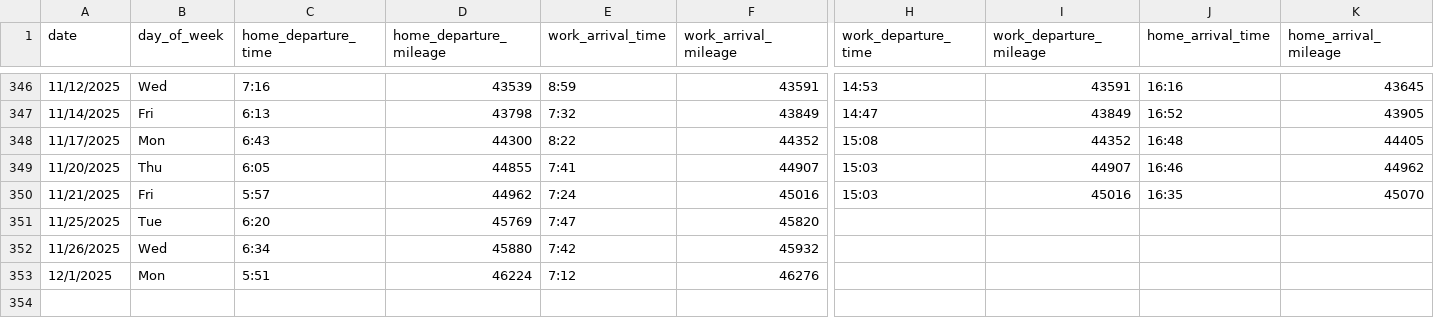
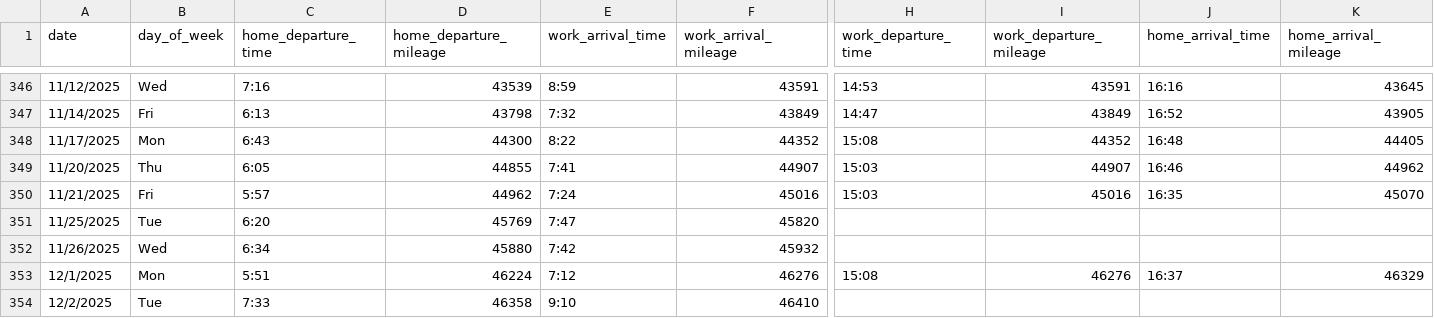
Before and after one commit to jahearn3/commuting, a CSV file: commuting_port_orchard_driving.csv, drawn as a sheet; only a part is shown, gaps mark what is left out; rows hold the shown columns only; the diff names each change by its address in the sheet, - before the commit and + after, or states it on an @@ line.

```diff
--- a/commuting_port_orchard_driving.csv
+++ b/commuting_port_orchard_driving.csv
-H353 (work_departure_time): (empty)
+H353 (work_departure_time): 15:08
-I353 (work_departure_mileage): (empty)
+I353 (work_departure_mileage): 46276
-J353 (home_arrival_time): (empty)
+J353 (home_arrival_time): 16:37
-K353 (home_arrival_mileage): (empty)
+K353 (home_arrival_mileage): 46329
+row 354: 12/2/2025 | Tue | 7:33 | 46358 | 9:10 | 46410
```
Also changed, not shown: 21 other files.
